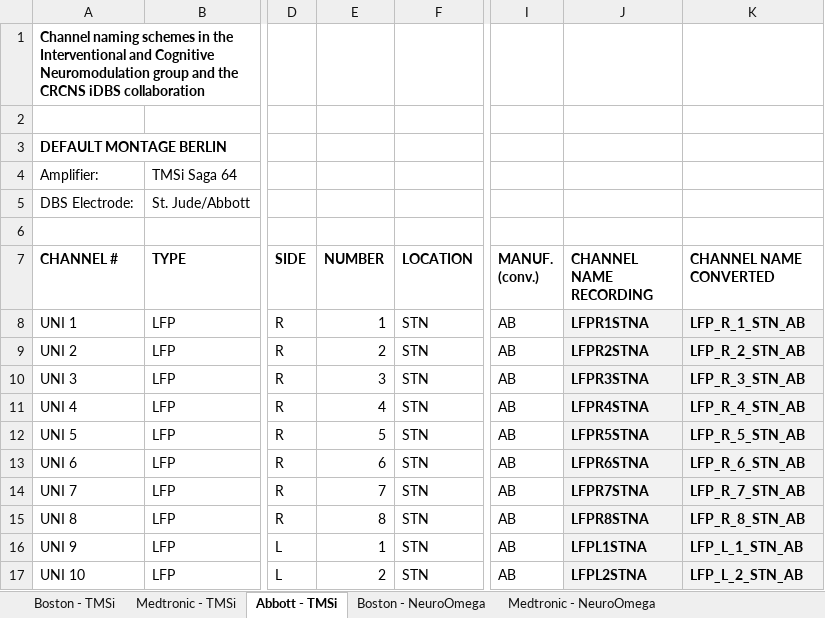
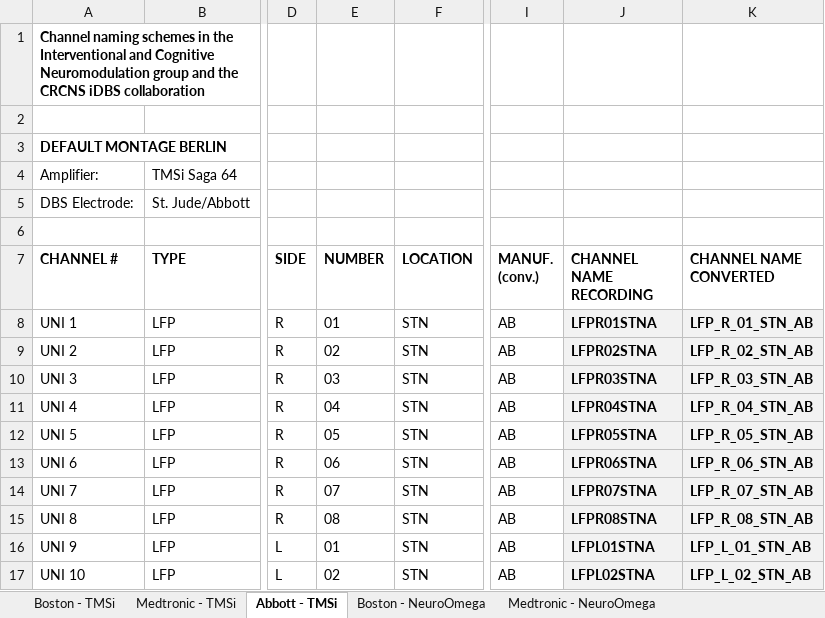
Before and after one commit to neuromodulation/icn, an Excel workbook: icn_bids/templates/CHARITE_CHANNEL_NAMING.xlsx, sheet Abbott - TMSi, drawn as a sheet; only a part is shown, gaps mark what is left out; values as stored, in another font and other column widths than the file's, no borders; the diff covers the shown part only; the diff names each change by its address in the sheet, - before the commit and + after, or states it on an @@ line.

Commit message:
update channel renaming

```diff
--- a/icn_bids/templates/CHARITE_CHANNEL_NAMING.xlsx (sheet Abbott - TMSi)
+++ b/icn_bids/templates/CHARITE_CHANNEL_NAMING.xlsx (sheet Abbott - TMSi)
-E8 (NUMBER): 1
+E8 (NUMBER): 01
-J8 (CHANNEL NAME RECORDING): LFPR1STNA
+J8 (CHANNEL NAME RECORDING): LFPR01STNA
-K8 (CHANNEL NAME CONVERTED): LFP_R_1_STN_AB
+K8 (CHANNEL NAME CONVERTED): LFP_R_01_STN_AB
-E9 (NUMBER): 2
+E9 (NUMBER): 02
-J9 (CHANNEL NAME RECORDING): LFPR2STNA
+J9 (CHANNEL NAME RECORDING): LFPR02STNA
-K9 (CHANNEL NAME CONVERTED): LFP_R_2_STN_AB
+K9 (CHANNEL NAME CONVERTED): LFP_R_02_STN_AB
-E10 (NUMBER): 3
+E10 (NUMBER): 03
-J10 (CHANNEL NAME RECORDING): LFPR3STNA
+J10 (CHANNEL NAME RECORDING): LFPR03STNA
-K10 (CHANNEL NAME CONVERTED): LFP_R_3_STN_AB
+K10 (CHANNEL NAME CONVERTED): LFP_R_03_STN_AB
-E11 (NUMBER): 4
+E11 (NUMBER): 04
-J11 (CHANNEL NAME RECORDING): LFPR4STNA
+J11 (CHANNEL NAME RECORDING): LFPR04STNA
-K11 (CHANNEL NAME CONVERTED): LFP_R_4_STN_AB
+K11 (CHANNEL NAME CONVERTED): LFP_R_04_STN_AB
-E12 (NUMBER): 5
+E12 (NUMBER): 05
-J12 (CHANNEL NAME RECORDING): LFPR5STNA
+J12 (CHANNEL NAME RECORDING): LFPR05STNA
-K12 (CHANNEL NAME CONVERTED): LFP_R_5_STN_AB
+K12 (CHANNEL NAME CONVERTED): LFP_R_05_STN_AB
-E13 (NUMBER): 6
+E13 (NUMBER): 06
-J13 (CHANNEL NAME RECORDING): LFPR6STNA
+J13 (CHANNEL NAME RECORDING): LFPR06STNA
-K13 (CHANNEL NAME CONVERTED): LFP_R_6_STN_AB
+K13 (CHANNEL NAME CONVERTED): LFP_R_06_STN_AB
-E14 (NUMBER): 7
+E14 (NUMBER): 07
-J14 (CHANNEL NAME RECORDING): LFPR7STNA
+J14 (CHANNEL NAME RECORDING): LFPR07STNA
-K14 (CHANNEL NAME CONVERTED): LFP_R_7_STN_AB
+K14 (CHANNEL NAME CONVERTED): LFP_R_07_STN_AB
-E15 (NUMBER): 8
+E15 (NUMBER): 08
-J15 (CHANNEL NAME RECORDING): LFPR8STNA
+J15 (CHANNEL NAME RECORDING): LFPR08STNA
-K15 (CHANNEL NAME CONVERTED): LFP_R_8_STN_AB
+K15 (CHANNEL NAME CONVERTED): LFP_R_08_STN_AB
-E16 (NUMBER): 1
+E16 (NUMBER): 01
-J16 (CHANNEL NAME RECORDING): LFPL1STNA
+J16 (CHANNEL NAME RECORDING): LFPL01STNA
-K16 (CHANNEL NAME CONVERTED): LFP_L_1_STN_AB
+K16 (CHANNEL NAME CONVERTED): LFP_L_01_STN_AB
-E17 (NUMBER): 2
+E17 (NUMBER): 02
-J17 (CHANNEL NAME RECORDING): LFPL2STNA
+J17 (CHANNEL NAME RECORDING): LFPL02STNA
-K17 (CHANNEL NAME CONVERTED): LFP_L_2_STN_AB
+K17 (CHANNEL NAME CONVERTED): LFP_L_02_STN_AB
```
Also changed, not shown: 18 edited cells elsewhere in this sheet, sheet Medtronic - TMSi, sheet Boston - TMSi, sheet Medtronic - NeuroOmega, sheet Boston - NeuroOmega, 1 other file.
